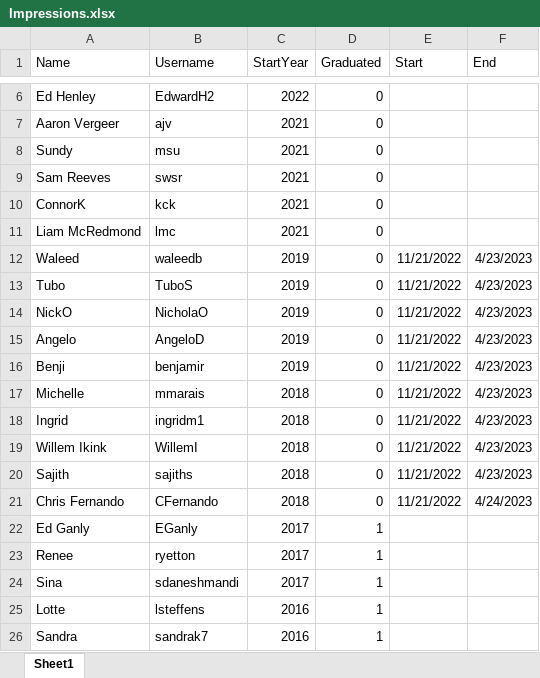
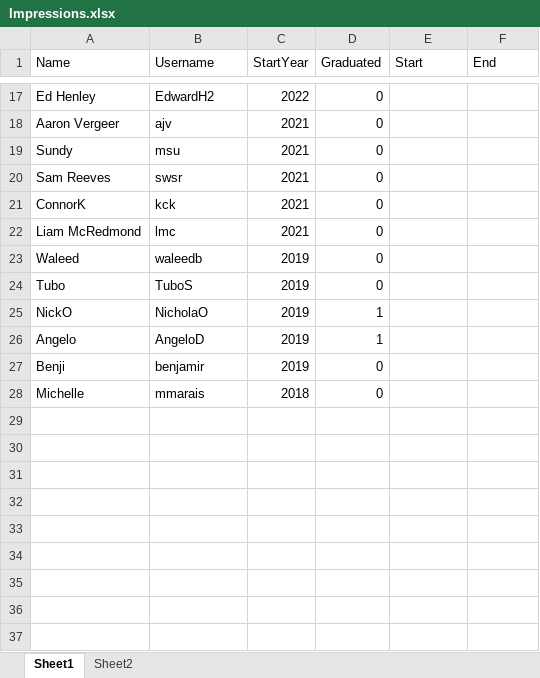
Before and after one commit to Tubo/registrar-reports, an Excel workbook: Impressions.xlsx, sheet Sheet1, drawn as a sheet; only a part is shown, gaps mark what is left out; values as stored, in another font and other column widths than the file's, no borders; removed rows and columns are numbered as before the commit, all else as after; the diff covers the shown part only; the diff names each change by its address in the sheet, - before the commit and + after, or states it on an @@ line.

Commit message:
refactor impression crawling to avoid duplicates

```diff
--- a/Impressions.xlsx (sheet Sheet1)
+++ b/Impressions.xlsx (sheet Sheet1)
+sheet tab: Sheet2
-E23:E28 (Start): 11/21/2022
+E23:E28 (Start): (empty)
-F23:F28 (End): 4/23/2023
+F23:F28 (End): (empty)
-D25:D26 (Graduated): 0
+D25:D26 (Graduated): 1
-row 18: Ingrid | ingridm1 | 2018 | 0 | 11/21/2022 | 4/23/2023
-row 19: Willem Ikink | WillemI | 2018 | 0 | 11/21/2022 | 4/23/2023
-row 20: Sajith | sajiths | 2018 | 0 | 11/21/2022 | 4/23/2023
-row 21: Chris Fernando | CFernando | 2018 | 0 | 11/21/2022 | 4/24/2023
-row 22: Ed Ganly | EGanly | 2017 | 1
-row 23: Renee | ryetton | 2017 | 1
-row 24: Sina | sdaneshmandi | 2017 | 1
-row 25: Lotte | lsteffens | 2016 | 1
-row 26: Sandra | sandrak7 | 2016 | 1
```
Also changed, not shown: 11 added rows and 4 edited cells elsewhere in this sheet, 7 other files.
